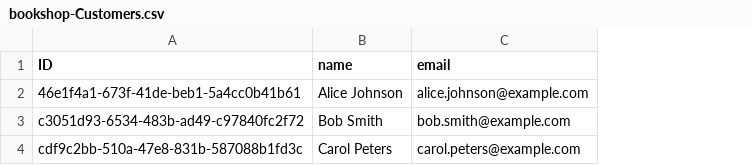
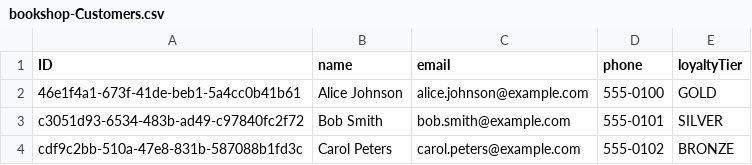
Before and after one commit to nima-io/cap-codex, a CSV file: db/data/bookshop-Customers.csv, drawn as a sheet; the diff names each change by its address in the sheet, - before the commit and + after, or states it on an @@ line.

```diff
--- a/db/data/bookshop-Customers.csv
+++ b/db/data/bookshop-Customers.csv
+column D (phone), rows 2-4: 555-0100 | 555-0101 | 555-0102
+column E (loyaltyTier), rows 2-4: GOLD | SILVER | BRONZE
```
Also changed, not shown: db/data/bookshop-Books.csv, 13 other files.
